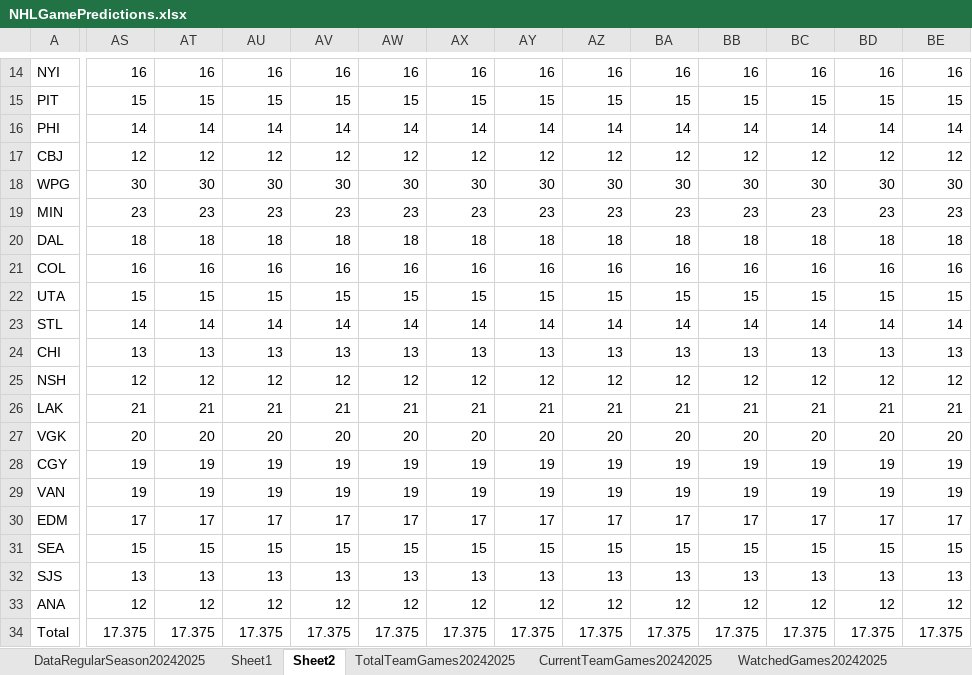
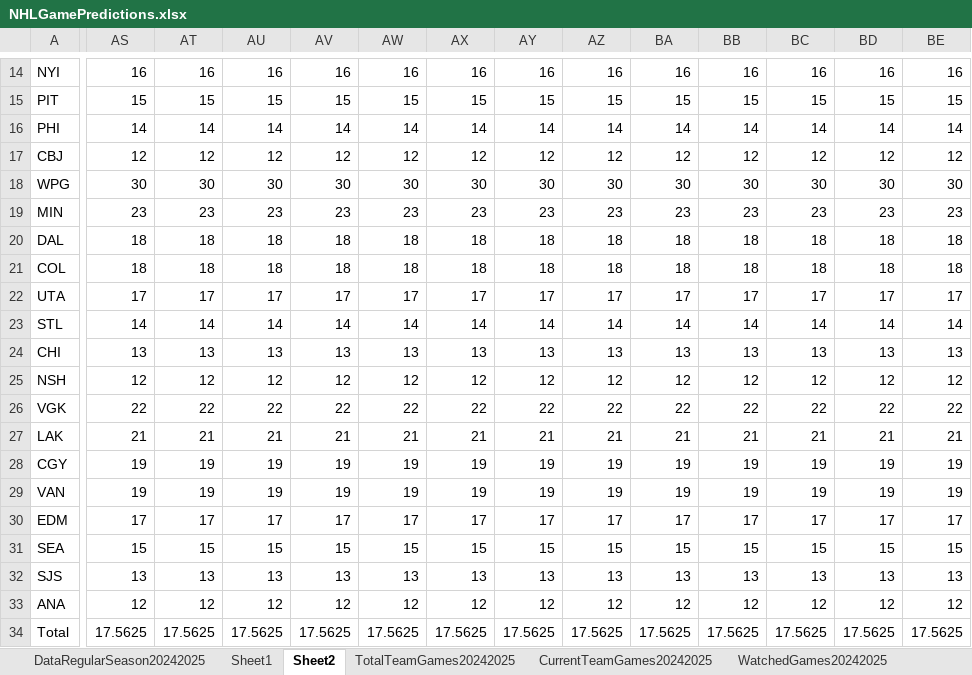
Before and after one commit to abriggs914/Coding_Practice, an Excel workbook: Python/Jerseys/NHLGamePredictions.xlsx, sheet Sheet2, drawn as a sheet; only a part is shown, gaps mark what is left out; values as stored, in another font and other column widths than the file's, no borders; conditional formats and table styles not drawn; removed rows and columns are numbered as before the commit, all else as after; rows hold the shown columns only; the diff covers the shown part only; the diff names each change by its address in the sheet, - before the commit and + after, or states it on an @@ line.

```diff
--- a/Python/Jerseys/NHLGamePredictions.xlsx (sheet Sheet2)
+++ b/Python/Jerseys/NHLGamePredictions.xlsx (sheet Sheet2)
-AS21: 16
+AS21: 18
-AT21: 16
+AT21: 18
-AU21: 16
+AU21: 18
-AV21: 16
+AV21: 18
-AW21: 16
+AW21: 18
-AX21: 16
+AX21: 18
-AY21: 16
+AY21: 18
-AZ21: 16
+AZ21: 18
-BA21: 16
+BA21: 18
-BB21: 16
+BB21: 18
-BC21: 16
+BC21: 18
-BD21: 16
+BD21: 18
-BE21: 16
+BE21: 18
-AS22: 15
+AS22: 17
-AT22: 15
+AT22: 17
-AU22: 15
+AU22: 17
-AV22: 15
+AV22: 17
-AW22: 15
+AW22: 17
-AX22: 15
+AX22: 17
-AY22: 15
+AY22: 17
-AZ22: 15
+AZ22: 17
-BA22: 15
+BA22: 17
-BB22: 15
+BB22: 17
-BC22: 15
+BC22: 17
-BD22: 15
+BD22: 17
-BE22: 15
+BE22: 17
+row 26: VGK | 22 | 22 | 22 | 22 | 22 | 22 | 22 | 22 | 22 | 22 | 22 | 22 | 22
-row 27: VGK | 20 | 20 | 20 | 20 | 20 | 20 | 20 | 20 | 20 | 20 | 20 | 20 | 20
-AS34: 17.375
+AS34: 17.5625
-AT34: 17.375
+AT34: 17.5625
-AU34: 17.375
+AU34: 17.5625
-AV34: 17.375
+AV34: 17.5625
-AW34: 17.375
+AW34: 17.5625
-AX34: 17.375
+AX34: 17.5625
-AY34: 17.375
+AY34: 17.5625
-AZ34: 17.375
+AZ34: 17.5625
-BA34: 17.375
+BA34: 17.5625
-BB34: 17.375
+BB34: 17.5625
-BC34: 17.375
+BC34: 17.5625
-BD34: 17.375
+BD34: 17.5625
-BE34: 17.375
+BE34: 17.5625
```
Also changed, not shown: 438 edited cells elsewhere in this sheet, sheet StatsRegularSeason20242025, sheet Sheet1, sheet DataRegularSeason20242025, sheet CurrentTeamGames20242025, sheet WatchedGames20242025, formulas that keep their value, charts or pictures.
